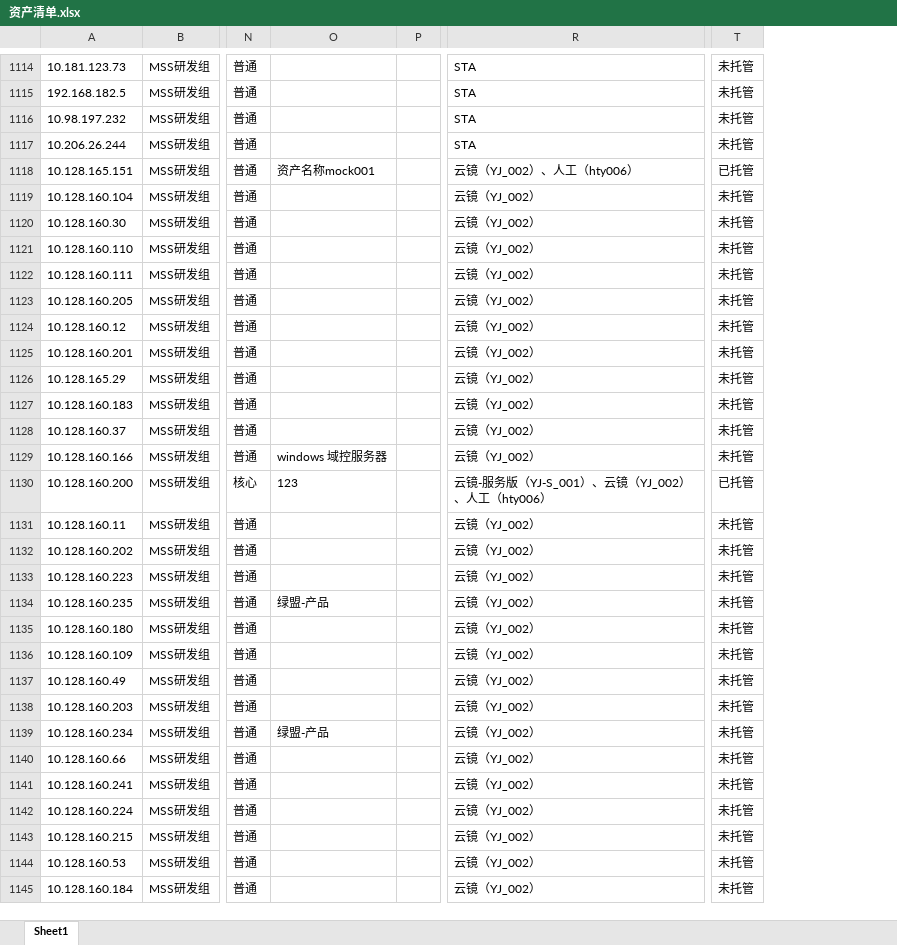
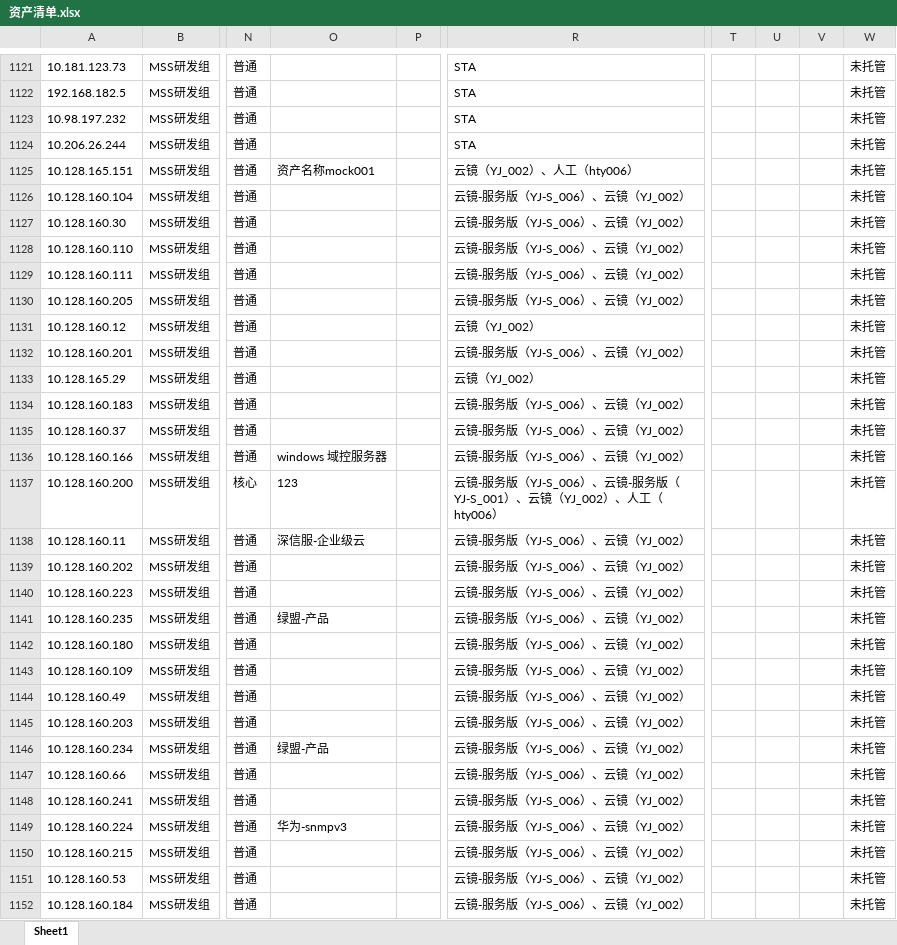
Before and after one commit to QuanXing1211/health-checkup-report, an Excel workbook: 安全体检报告/风险清单/资产清单.xlsx, sheet Sheet1, drawn as a sheet; only a part is shown, gaps mark what is left out; values as stored, in another font and other column widths than the file's, no borders; addresses are those after the commit; the diff covers the shown part only; the diff names each change by its address in the sheet, - before the commit and + after, or states it on an @@ line.

```diff
--- a/安全体检报告/风险清单/资产清单.xlsx (sheet Sheet1)
+++ b/安全体检报告/风险清单/资产清单.xlsx (sheet Sheet1)
+column T, empty
+column U, empty
+column V, empty
-W1125: 已托管
+W1125: 未托管
-R1126:R1130: 云镜（YJ_002）
+R1126:R1130: 云镜-服务版（YJ-S_006）、云镜（YJ_002）
-R1132: 云镜（YJ_002）
+R1132: 云镜-服务版（YJ-S_006）、云镜（YJ_002）
-R1134:R1136: 云镜（YJ_002）
+R1134:R1136: 云镜-服务版（YJ-S_006）、云镜（YJ_002）
-R1137: …服务版（YJ-S_001）、云…
+R1137: …服务版（YJ-S_006）、云镜-服务版（YJ-S_001）、云…
-W1137: 已托管
+W1137: 未托管
-O1138: (empty)
+O1138: 深信服-企业级云
-R1138:R1152: 云镜（YJ_002）
+R1138:R1152: 云镜-服务版（YJ-S_006）、云镜（YJ_002）
-O1149: (empty)
+O1149: 华为-snmpv3
```
Also changed, not shown: 7 added rows, 15 removed rows and 60 edited cells elsewhere in this sheet, 安全体检报告/风险清单/安全事件表.xlsx, 安全体检报告/风险清单/弱口令清单.xlsx, 10 other files.
